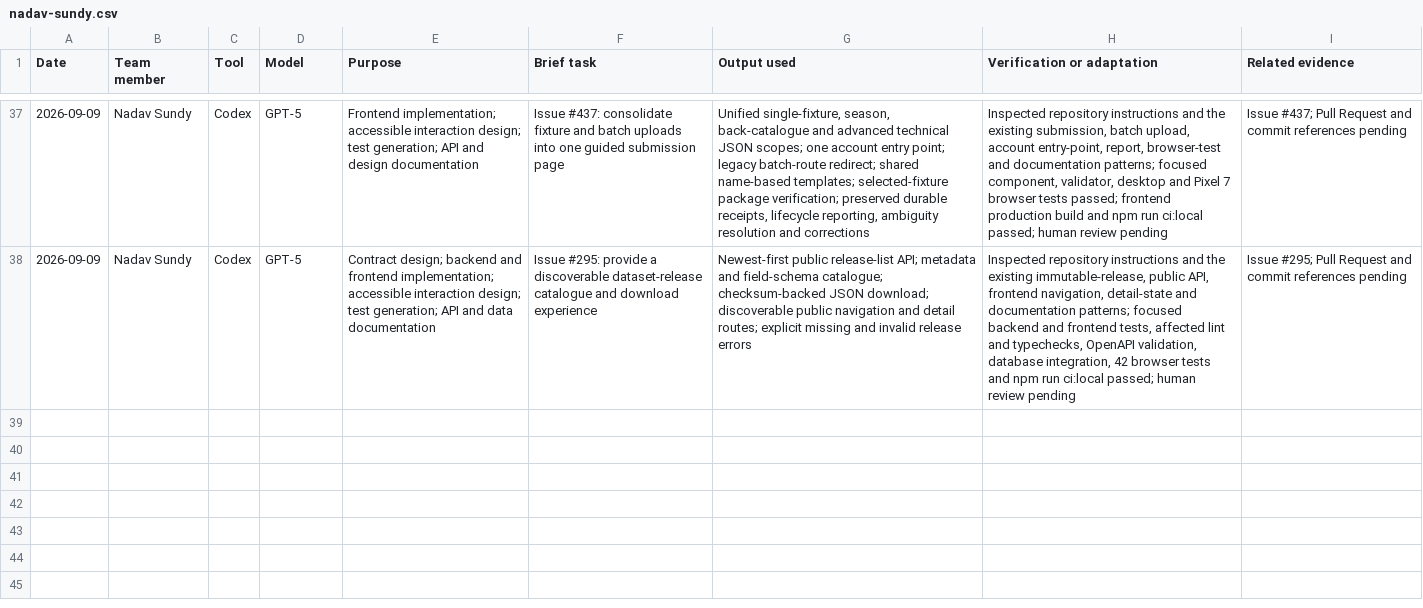
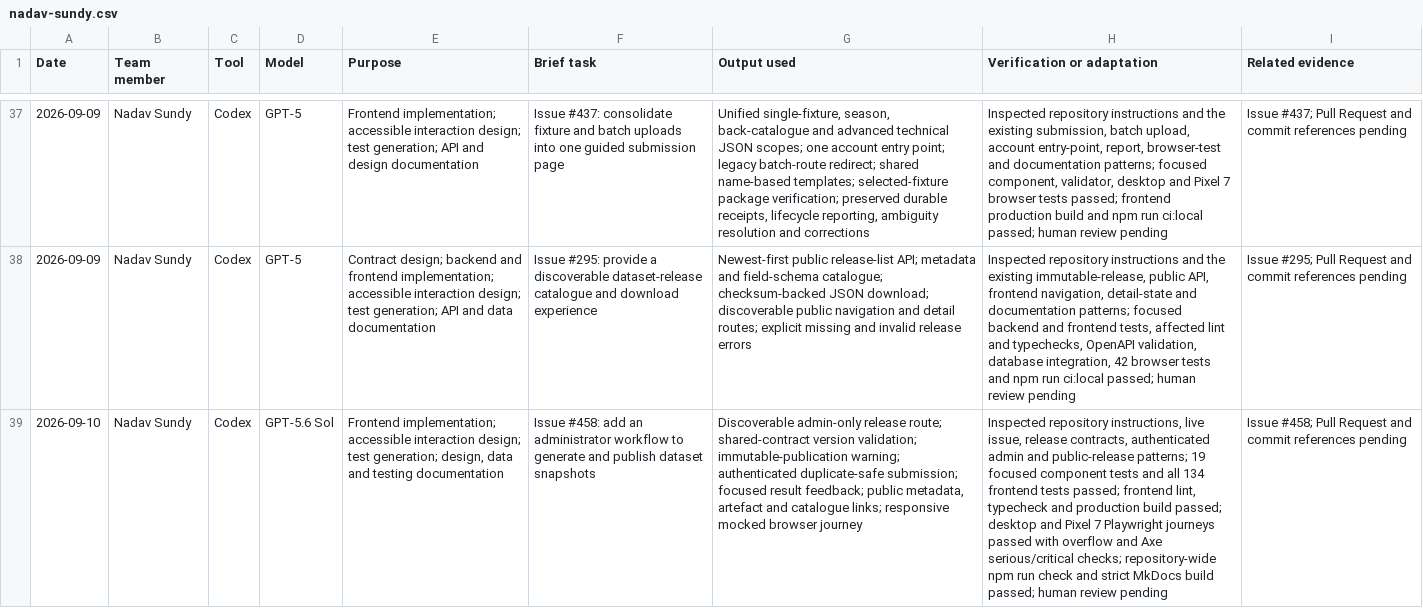
Before and after one commit to NadavSundy/Sport-Analytics-Tool, a CSV file: evidence/ai/registers/nadav-sundy.csv, drawn as a sheet; only a part is shown, gaps mark what is left out; the diff names each change by its address in the sheet, - before the commit and + after, or states it on an @@ line.

```diff
--- a/evidence/ai/registers/nadav-sundy.csv
+++ b/evidence/ai/registers/nadav-sundy.csv
+row 39: 2026-09-10 | Nadav Sundy | Codex | GPT-5.6 Sol | Frontend implementation; accessible interaction design; test generation; design, data and testing documentation | Issue #458: add an administrator workflow to generate and publish dataset snapshots | Discoverable admin-only release route; shared-contract version validation; immutable-publication warning; authenticated duplicate-safe submission; focused result feedback; public metadata, artefact and catalogue links; responsive mocked browser journey | Inspected repository instructions, live issue, release contracts, authenticated admin and public-release patterns; 19 focused component tests and all 134 frontend tests passed; frontend lint, typecheck and production build passed; desktop and Pixel 7 Playwright journeys passed with overflow and Axe serious/critical checks; repository-wide npm run check and strict MkDocs build passed; human review pending | Issue #458; Pull Request and commit references pending
```
Also changed, not shown: 12 other files.
